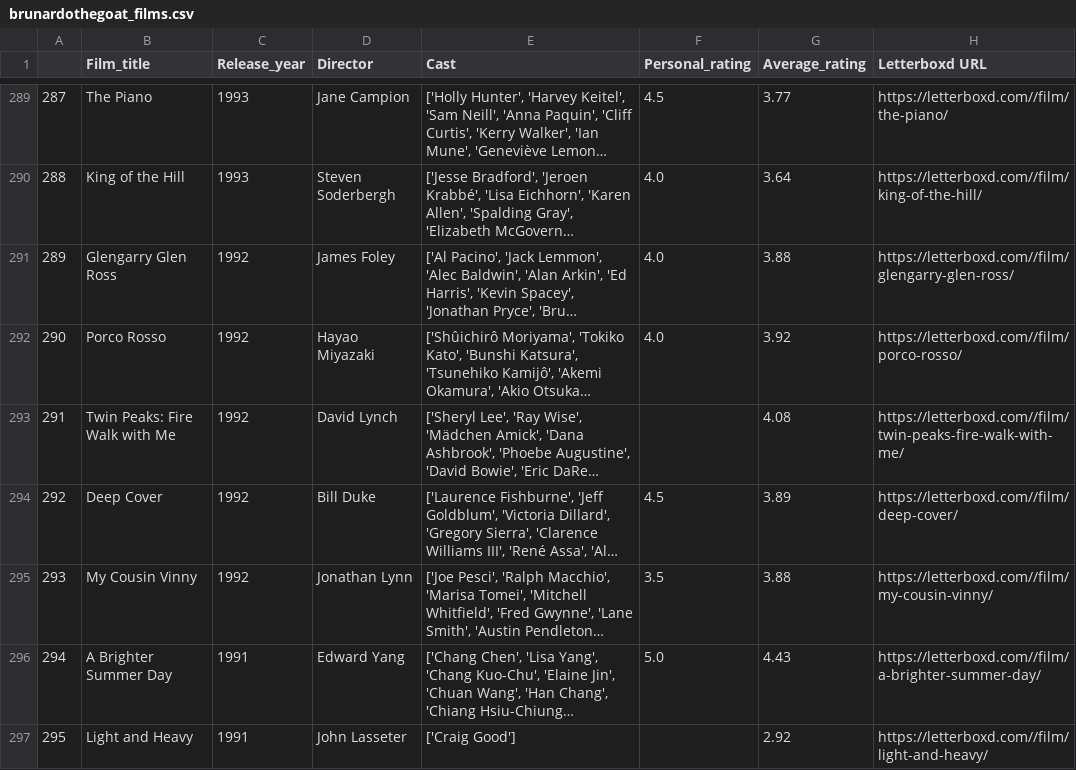
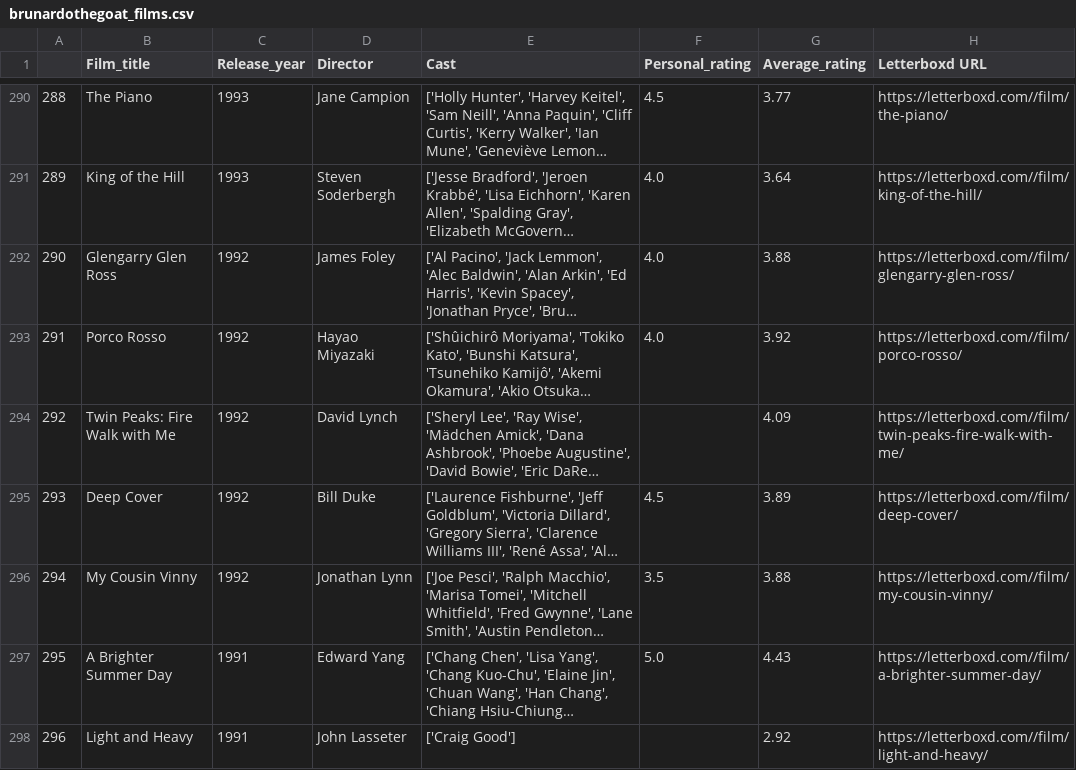
Before and after one commit to bra40/cineSelect, a CSV file: flask/brunardothegoat_films.csv, drawn as a sheet; only a part is shown, gaps mark what is left out; long unchanged cells end in …; addresses are those after the commit; the diff covers the shown part only; the diff names each change by its address in the sheet, - before the commit and + after, or states it on an @@ line.

```diff
--- a/flask/brunardothegoat_films.csv
+++ b/flask/brunardothegoat_films.csv
@@ column A renumbered from row 222 down @@
-G294 (Average_rating): 4.08
+G294 (Average_rating): 4.09
```
Also changed, not shown: 1 added row, 1 moved row and 12 edited cells elsewhere in this file, flask/new-finds.csv, 8 other files.
